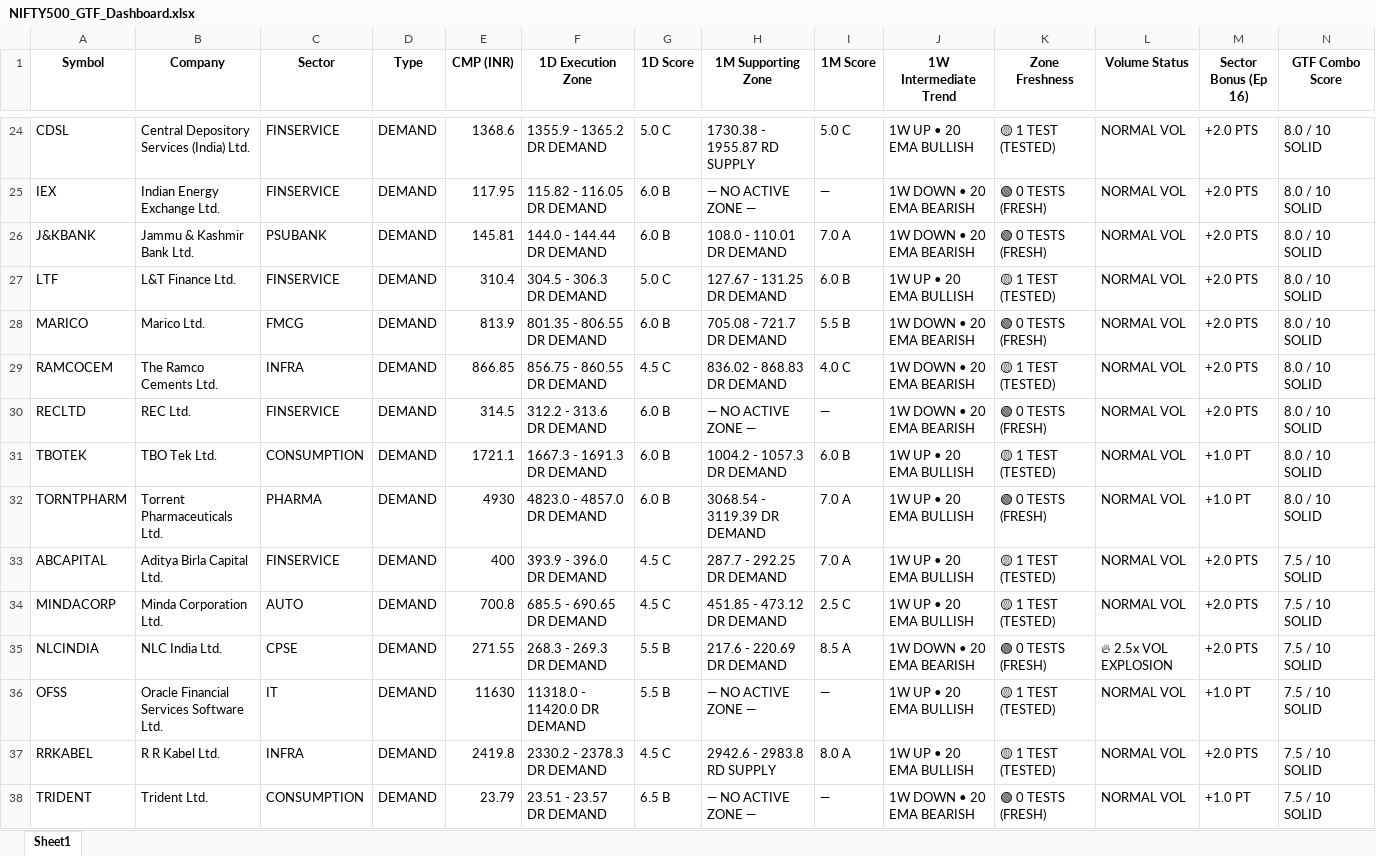
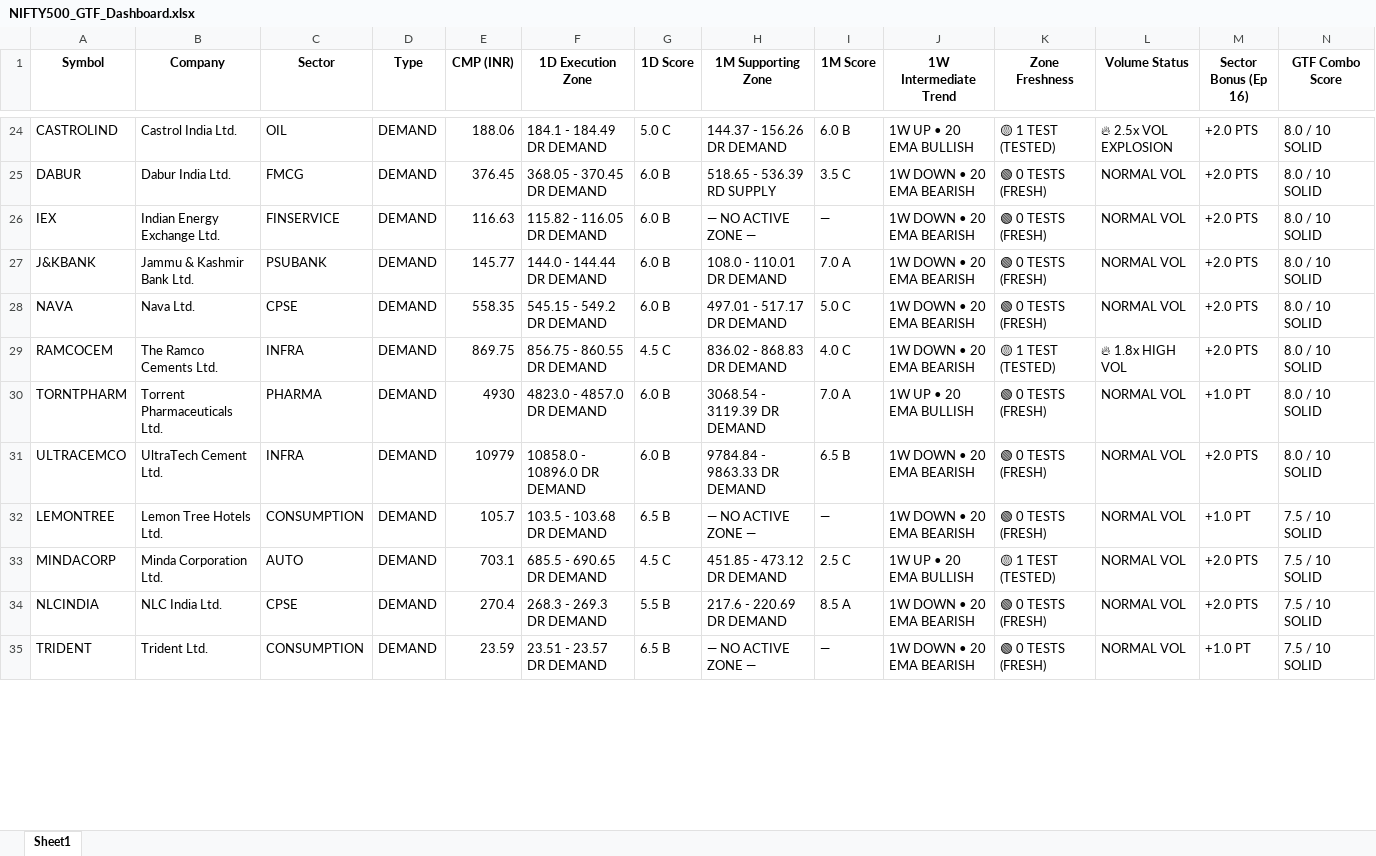
Before and after one commit to heartaltafhussain-lgtm/nse500-gtf-scanner, an Excel workbook: NIFTY500_GTF_Dashboard.xlsx, sheet Sheet1, drawn as a sheet; only a part is shown, gaps mark what is left out; values as stored, in another font and other column widths than the file's, no borders; removed rows and columns are numbered as before the commit, all else as after; rows hold the shown columns only; the diff covers the shown part only; the diff names each change by its address in the sheet, - before the commit and + after, or states it on an @@ line.

```diff
--- a/NIFTY500_GTF_Dashboard.xlsx (sheet Sheet1)
+++ b/NIFTY500_GTF_Dashboard.xlsx (sheet Sheet1)
-A24 (Symbol): CDSL
+A24 (Symbol): CASTROLIND
-B24 (Company): Central Depository Services (India) Ltd.
+B24 (Company): Castrol India Ltd.
-C24 (Sector): FINSERVICE
+C24 (Sector): OIL
-E24 (CMP (INR)): 1368.6
+E24 (CMP (INR)): 188.06
-F24 (1D Execution Zone): 1355.9 - 1365.2 DR DEMAND
+F24 (1D Execution Zone): 184.1 - 184.49 DR DEMAND
-H24 (1M Supporting Zone): 1730.38 - 1955.87 RD SUPPLY
+H24 (1M Supporting Zone): 144.37 - 156.26 DR DEMAND
-I24 (1M Score): 5.0 C
+I24 (1M Score): 6.0 B
-L24 (Volume Status): NORMAL VOL
+L24 (Volume Status): 🔥 2.5x VOL EXPLOSION
+row 25: DABUR | Dabur India Ltd. | FMCG | DEMAND | 376.45 | 368.05 - 370.45 DR DEMAND | 6.0 B | 518.65 - 536.39 RD SUPPLY | 3.5 C | 1W DOWN • 20 EMA BEARISH | 🟢 0 TESTS (FRESH) | NORMAL VOL | +2.0 PTS | 8.0 / 10 SOLID
-E26 (CMP (INR)): 117.95
+E26 (CMP (INR)): 116.63
-E27 (CMP (INR)): 145.81
+E27 (CMP (INR)): 145.77
-row 27: LTF | L&T Finance Ltd. | FINSERVICE | DEMAND | 310.4 | 304.5 - 306.3 DR DEMAND | 5.0 C | 127.67 - 131.25 DR DEMAND | 6.0 B | 1W UP • 20 EMA BULLISH | 🟡 1 TEST (TESTED) | NORMAL VOL | +2.0 PTS | 8.0 / 10 SOLID
-A28 (Symbol): MARICO
+A28 (Symbol): NAVA
-B28 (Company): Marico Ltd.
+B28 (Company): Nava Ltd.
-C28 (Sector): FMCG
+C28 (Sector): CPSE
-E28 (CMP (INR)): 813.9
+E28 (CMP (INR)): 558.35
-F28 (1D Execution Zone): 801.35 - 806.55 DR DEMAND
+F28 (1D Execution Zone): 545.15 - 549.2 DR DEMAND
-H28 (1M Supporting Zone): 705.08 - 721.7 DR DEMAND
+H28 (1M Supporting Zone): 497.01 - 517.17 DR DEMAND
-I28 (1M Score): 5.5 B
+I28 (1M Score): 5.0 C
-E29 (CMP (INR)): 866.85
+E29 (CMP (INR)): 869.75
-L29 (Volume Status): NORMAL VOL
+L29 (Volume Status): 🔥 1.8x HIGH VOL
-row 30: RECLTD | REC Ltd. | FINSERVICE | DEMAND | 314.5 | 312.2 - 313.6 DR DEMAND | 6.0 B | — NO ACTIVE ZONE — | — | 1W DOWN • 20 EMA BEARISH | 🟢 0 TESTS (FRESH) | NORMAL VOL | +2.0 PTS | 8.0 / 10 SOLID
-row 31: TBOTEK | TBO Tek Ltd. | CONSUMPTION | DEMAND | 1721.1 | 1667.3 - 1691.3 DR DEMAND | 6.0 B | 1004.2 - 1057.3 DR DEMAND | 6.0 B | 1W UP • 20 EMA BULLISH | 🟡 1 TEST (TESTED) | NORMAL VOL | +1.0 PT | 8.0 / 10 SOLID
-row 33: ABCAPITAL | Aditya Birla Capital Ltd. | FINSERVICE | DEMAND | 400 | 393.9 - 396.0 DR DEMAND | 4.5 C | 287.7 - 292.25 DR DEMAND | 7.0 A | 1W UP • 20 EMA BULLISH | 🟡 1 TEST (TESTED) | NORMAL VOL | +2.0 PTS | 7.5 / 10 SOLID
+row 31: ULTRACEMCO | UltraTech Cement Ltd. | INFRA | DEMAND | 10979 | 10858.0 - 10896.0 DR DEMAND | 6.0 B | 9784.84 - 9863.33 DR DEMAND | 6.5 B | 1W DOWN • 20 EMA BEARISH | 🟢 0 TESTS (FRESH) | NORMAL VOL | +2.0 PTS | 8.0 / 10 SOLID
+row 32: LEMONTREE | Lemon Tree Hotels Ltd. | CONSUMPTION | DEMAND | 105.7 | 103.5 - 103.68 DR DEMAND | 6.5 B | — NO ACTIVE ZONE — | — | 1W DOWN • 20 EMA BEARISH | 🟢 0 TESTS (FRESH) | NORMAL VOL | +1.0 PT | 7.5 / 10 SOLID
-E33 (CMP (INR)): 700.8
+E33 (CMP (INR)): 703.1
-E34 (CMP (INR)): 271.55
+E34 (CMP (INR)): 270.4
-L34 (Volume Status): 🔥 2.5x VOL EXPLOSION
+L34 (Volume Status): NORMAL VOL
-row 36: OFSS | Oracle Financial Services Software Ltd. | IT | DEMAND | 11630 | 11318.0 - 11420.0 DR DEMAND | 5.5 B | — NO ACTIVE ZONE — | — | 1W UP • 20 EMA BULLISH | 🟡 1 TEST (TESTED) | NORMAL VOL | +1.0 PT | 7.5 / 10 SOLID
-row 37: RRKABEL | R R Kabel Ltd. | INFRA | DEMAND | 2419.8 | 2330.2 - 2378.3 DR DEMAND | 4.5 C | 2942.6 - 2983.8 RD SUPPLY | 8.0 A | 1W UP • 20 EMA BULLISH | 🟡 1 TEST (TESTED) | NORMAL VOL | +2.0 PTS | 7.5 / 10 SOLID
-E35 (CMP (INR)): 23.79
+E35 (CMP (INR)): 23.59
```
Also changed, not shown: 40 added rows, 29 removed rows and 300 edited cells elsewhere in this sheet, 1 other file.
